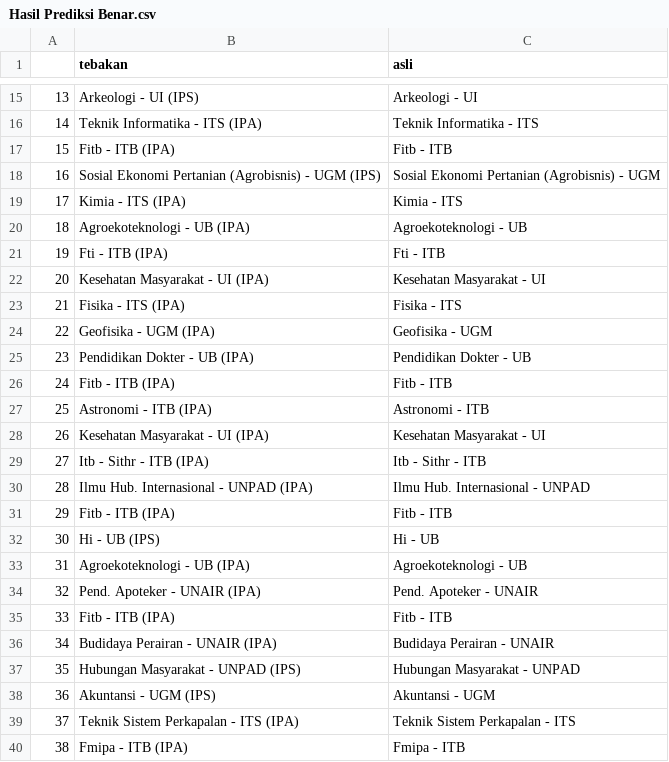
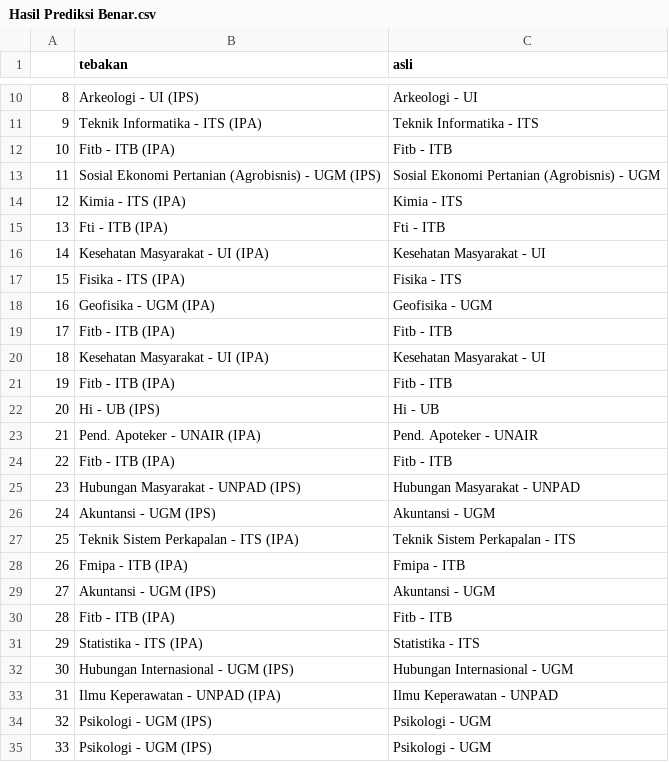
Before and after one commit to jamalakbara/tugas-akhir-dss, a CSV file: py-prog-ta/Hasil Prediksi Benar.csv, drawn as a sheet; only a part is shown, gaps mark what is left out; the shorter side is filled out with more unchanged rows; removed rows and columns are numbered as before the commit, all else as after; the diff covers the shown part only; the diff names each change by its address in the sheet, - before the commit and + after, or states it on an @@ line.

```diff
--- a/py-prog-ta/Hasil Prediksi Benar.csv
+++ b/py-prog-ta/Hasil Prediksi Benar.csv
@@ column A renumbered from row 2 down @@
-row 20: 18 | Agroekoteknologi - UB (IPA) | Agroekoteknologi - UB
-row 25: 23 | Pendidikan Dokter - UB (IPA) | Pendidikan Dokter - UB
-row 27: 25 | Astronomi - ITB (IPA) | Astronomi - ITB
-row 29: 27 | Itb - Sithr - ITB (IPA) | Itb - Sithr - ITB
-row 30: 28 | Ilmu Hub. Internasional - UNPAD (IPA) | Ilmu Hub. Internasional - UNPAD
-row 33: 31 | Agroekoteknologi - UB (IPA) | Agroekoteknologi - UB
-row 36: 34 | Budidaya Perairan - UNAIR (IPA) | Budidaya Perairan - UNAIR
```
Also changed, not shown: 1 added row and 9 removed rows elsewhere in this file, 4 other files.
